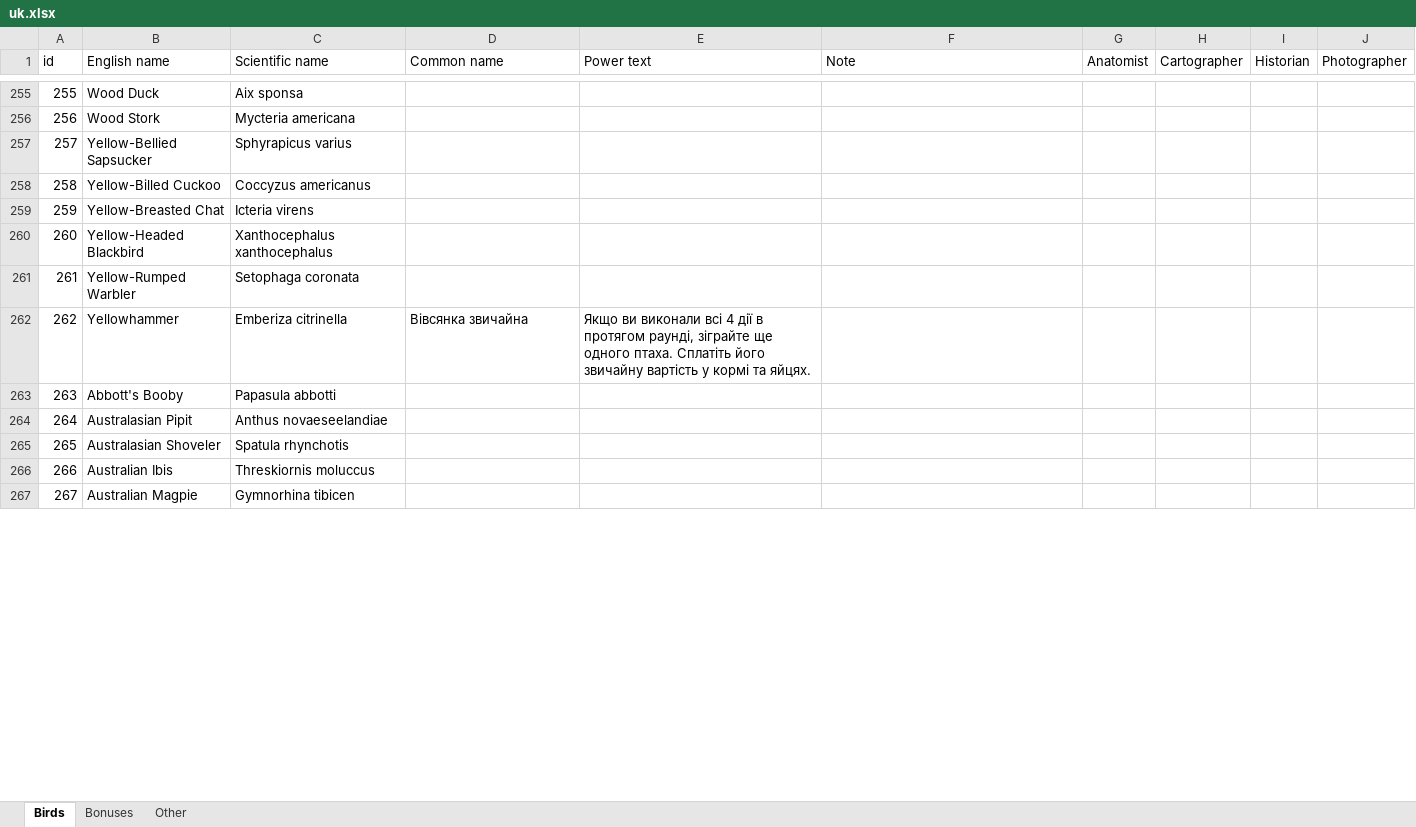
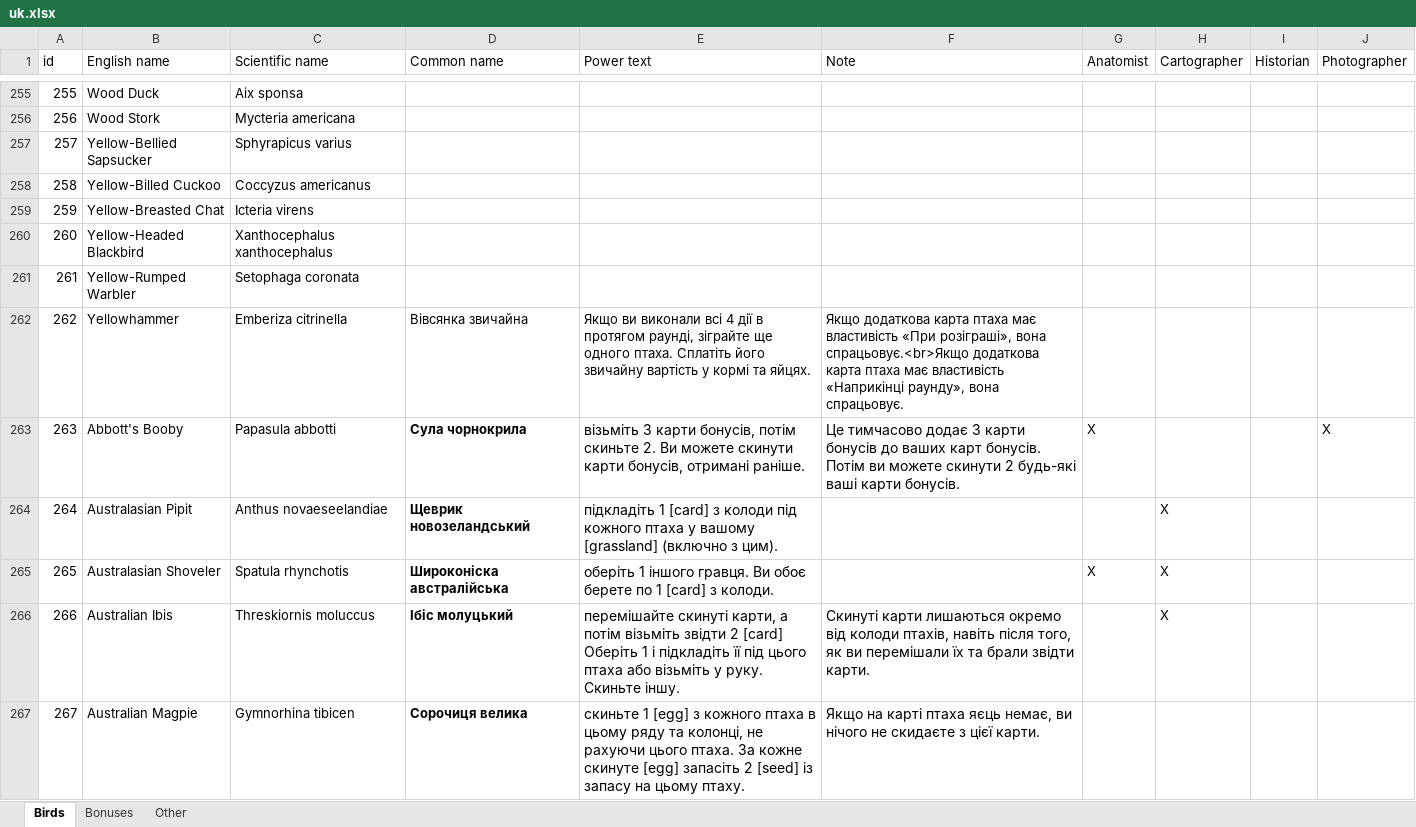
Before and after one commit to navarog/wingsearch, an Excel workbook: i18n/uk.xlsx, sheet Birds, drawn as a sheet; only a part is shown, gaps mark what is left out; values as stored, in another font and other column widths than the file's, no borders; table styles not drawn; the diff covers the shown part only; the diff names each change by its address in the sheet, - before the commit and + after, or states it on an @@ line.

Commit message:
polish and ukrainian translations (#45)

```diff
--- a/i18n/uk.xlsx (sheet Birds)
+++ b/i18n/uk.xlsx (sheet Birds)
-F262 (Note): (empty)
+F262 (Note): Якщо додаткова карта птаха має властивість «При розіграші», вона спрацьовує.<br>Якщо додаткова карта птаха має властивість «Наприкінці раунду», вона спрацьовує.
-D263 (Common name): (empty)
+D263 (Common name): Сула чорнокрила
-E263 (Power text): (empty)
+E263 (Power text): візьміть 3 карти бонусів, потім скиньте 2. Ви можете скинути карти бонусів, отримані раніше.
-F263 (Note): (empty)
+F263 (Note): Це тимчасово додає 3 карти бонусів до ваших карт бонусів. Потім ви можете скинути 2 будь-які ваші карти бонусів.
-G263 (Anatomist): (empty)
+G263 (Anatomist): X
-J263 (Photographer): (empty)
+J263 (Photographer): X
-D264 (Common name): (empty)
+D264 (Common name): Щеврик новозеландський
-E264 (Power text): (empty)
+E264 (Power text): підкладіть 1 [card] з колоди під кожного птаха у вашому [grassland] (включно з цим).
-H264:H266 (Cartographer): (empty)
+H264:H266 (Cartographer): X
-D265 (Common name): (empty)
+D265 (Common name): Широконіска австралійська
-E265 (Power text): (empty)
+E265 (Power text): оберіть 1 іншого гравця. Ви обоє берете по 1 [card] з колоди.
-G265 (Anatomist): (empty)
+G265 (Anatomist): X
-D266 (Common name): (empty)
+D266 (Common name): Ібіс молуцький
-E266 (Power text): (empty)
+E266 (Power text): перемішайте скинуті карти, а потім візьміть звідти 2 [card] Оберіть 1 і підкладіть її під цього птаха або візьміть у руку. Скиньте іншу.
-F266 (Note): (empty)
+F266 (Note): Скинуті карти лишаються окремо від колоди птахів, навіть після того, як ви перемішали їх та брали звідти карти.
-D267 (Common name): (empty)
+D267 (Common name): Сорочиця велика
-E267 (Power text): (empty)
+E267 (Power text): скиньте 1 [egg] з кожного птаха в цьому ряду та колонці, не рахуючи цього птаха. За кожне скинуте [egg] запасіть 2 [seed] із запасу на цьому птаху.
-F267 (Note): (empty)
+F267 (Note): Якщо на карті птаха яєць немає, ви нічого не скидаєте з цієї карти.
```
Also changed, not shown: 419 edited cells elsewhere in this sheet, sheet Bonuses, sheet Other, i18n/pl.xlsx, 2 other files.
